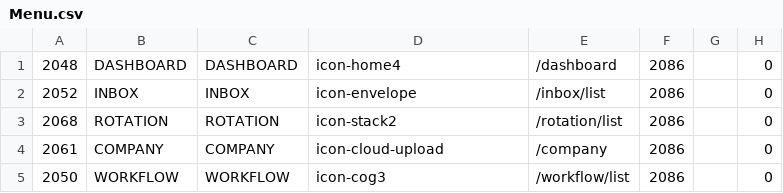
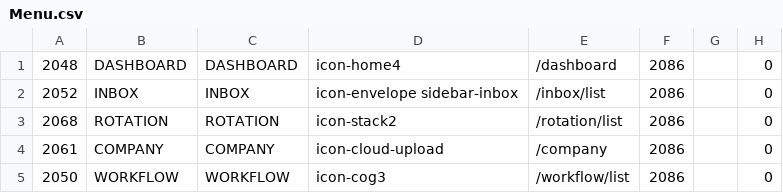
Before and after one commit to drd-engineering/asp-web, a CSV file: DRD.App/Menu.csv, drawn as a sheet.

Commit message:
[CHANGE] complete counter unread inbox display"

```diff
--- a/DRD.App/Menu.csv
+++ b/DRD.App/Menu.csv
@@ -1,3 +1,3 @@
 2048,DASHBOARD,DASHBOARD,icon-home4,/dashboard,2086,,0
-2052,INBOX,INBOX,icon-envelope,/inbox/list,2086,,0
+2052,INBOX,INBOX,icon-envelope sidebar-inbox,/inbox/list,2086,,0
 2068,ROTATION,ROTATION,icon-stack2,/rotation/list,2086,,0
```
Also changed, not shown: 5 other files.
